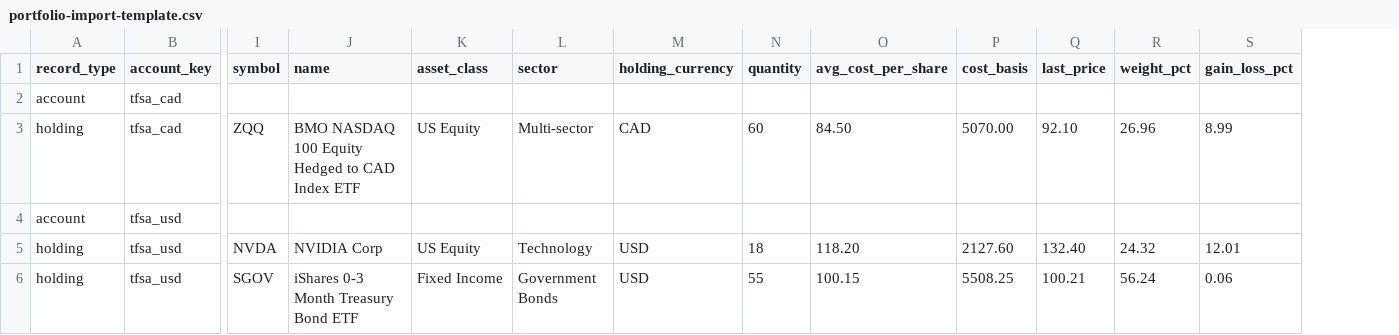
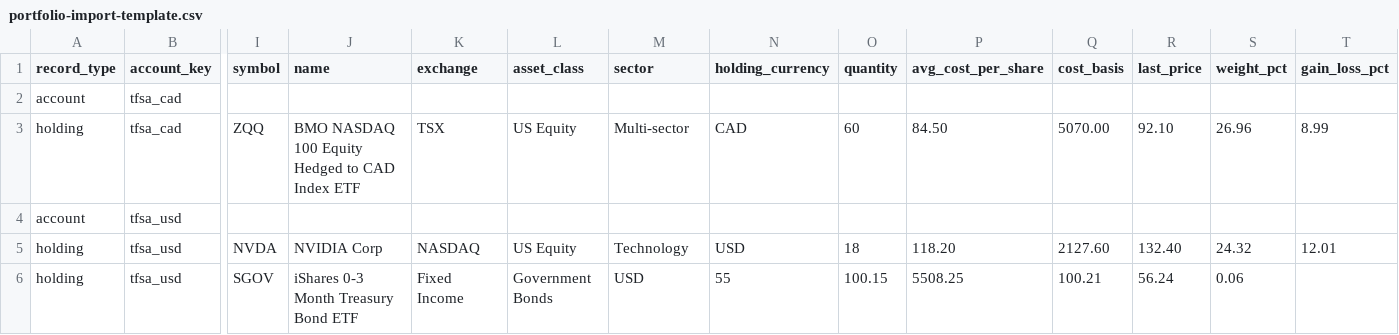
Before and after one commit to jkL970910/portfolio-manager, a CSV file: public/templates/portfolio-import-template.csv, drawn as a sheet; only a part is shown, gaps mark what is left out; addresses are those after the commit; the diff names each change by its address in the sheet, - before the commit and + after, or states it on an @@ line.

```diff
--- a/public/templates/portfolio-import-template.csv
+++ b/public/templates/portfolio-import-template.csv
+column K (exchange), rows 3-6: TSX |  | NASDAQ | Fixed Income
-L6 (asset_class): Fixed Income
+L6 (asset_class): Government Bonds
-M6 (sector): Government Bonds
+M6 (sector): USD
-N6 (holding_currency): USD
+N6 (holding_currency): 55
-O6 (quantity): 55
+O6 (quantity): 100.15
-P6 (avg_cost_per_share): 100.15
+P6 (avg_cost_per_share): 5508.25
-Q6 (cost_basis): 5508.25
+Q6 (cost_basis): 100.21
-R6 (last_price): 100.21
+R6 (last_price): 56.24
-S6 (weight_pct): 56.24
+S6 (weight_pct): 0.06
-T6 (gain_loss_pct): 0.06
+T6 (gain_loss_pct): (empty)
```
Also changed, not shown: public/templates/single-account-import-template.csv, 15 other files.
